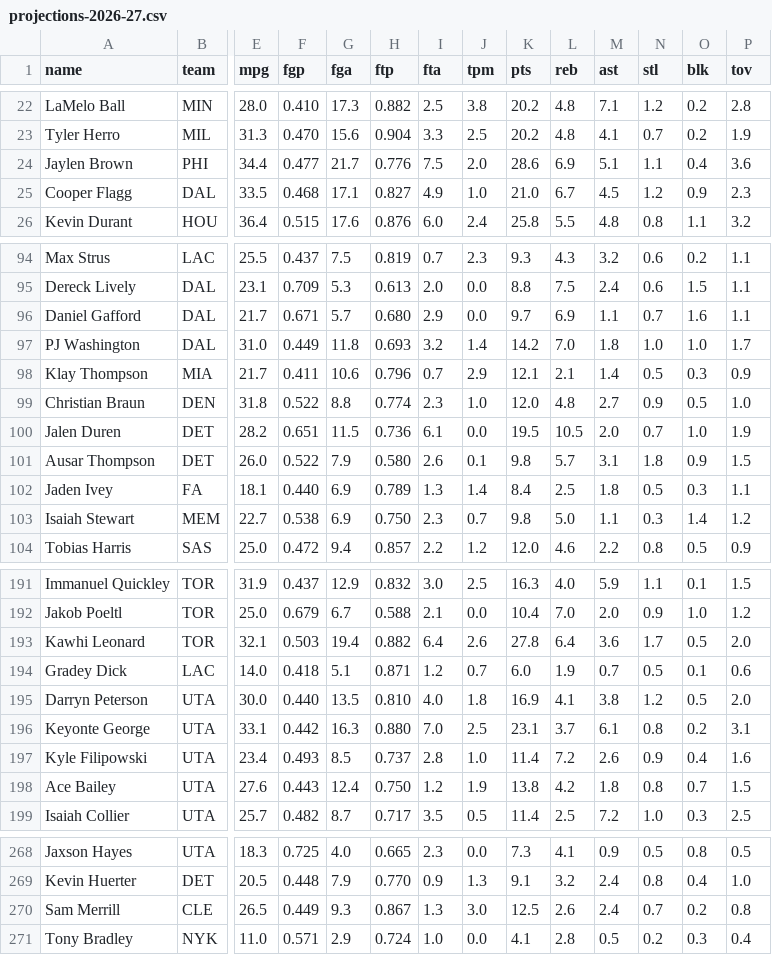
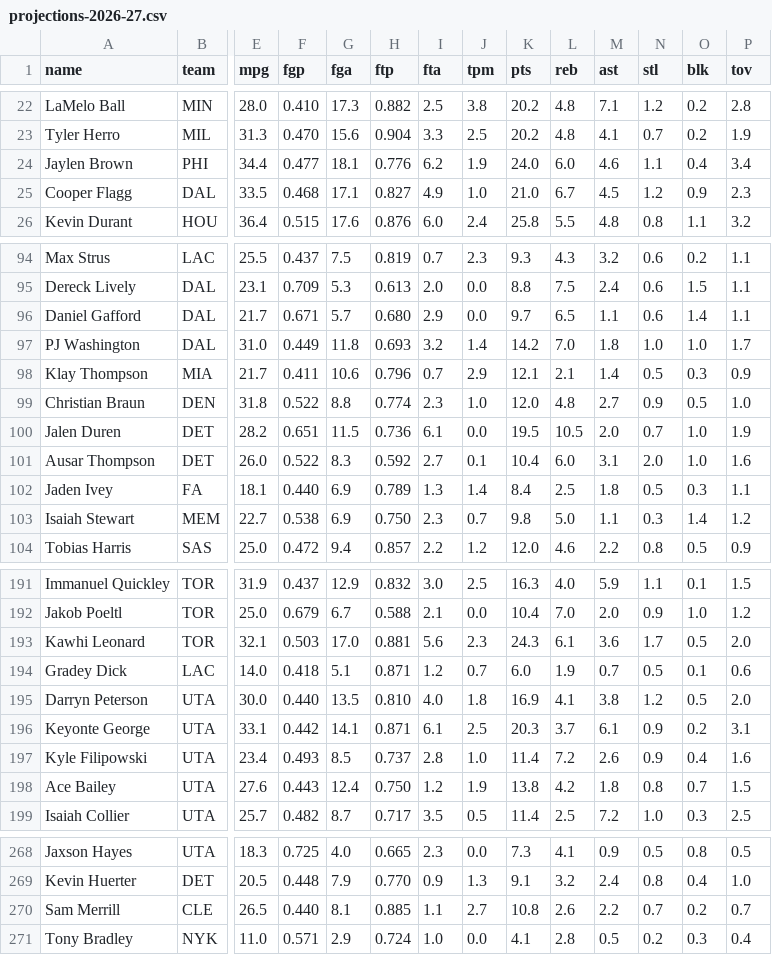
Before and after one commit to nic095layson/fantasy-basketball-2026-27, a CSV file: report/projections-2026-27.csv, drawn as a sheet; only a part is shown, gaps mark what is left out; the diff covers the shown part only; the diff names each change by its address in the sheet, - before the commit and + after, or states it on an @@ line.

```diff
--- a/report/projections-2026-27.csv
+++ b/report/projections-2026-27.csv
-G24 (fga): 21.7
+G24 (fga): 18.1
-I24 (fta): 7.5
+I24 (fta): 6.2
-J24 (tpm): 2.0
+J24 (tpm): 1.9
-K24 (pts): 28.6
+K24 (pts): 24.0
-L24 (reb): 6.9
+L24 (reb): 6.0
-M24 (ast): 5.1
+M24 (ast): 4.6
-P24 (tov): 3.6
+P24 (tov): 3.4
-L96 (reb): 6.9
+L96 (reb): 6.5
-N96 (stl): 0.7
+N96 (stl): 0.6
-O96 (blk): 1.6
+O96 (blk): 1.4
-G101 (fga): 7.9
+G101 (fga): 8.3
-H101 (ftp): 0.580
+H101 (ftp): 0.592
-I101 (fta): 2.6
+I101 (fta): 2.7
-K101 (pts): 9.8
+K101 (pts): 10.4
-L101 (reb): 5.7
+L101 (reb): 6.0
-N101 (stl): 1.8
+N101 (stl): 2.0
-O101 (blk): 0.9
+O101 (blk): 1.0
-P101 (tov): 1.5
+P101 (tov): 1.6
-G193 (fga): 19.4
+G193 (fga): 17.0
-H193 (ftp): 0.882
+H193 (ftp): 0.881
-I193 (fta): 6.4
+I193 (fta): 5.6
-J193 (tpm): 2.6
+J193 (tpm): 2.3
-K193 (pts): 27.8
+K193 (pts): 24.3
-L193 (reb): 6.4
+L193 (reb): 6.1
-G196 (fga): 16.3
+G196 (fga): 14.1
-H196 (ftp): 0.880
+H196 (ftp): 0.871
-I196 (fta): 7.0
+I196 (fta): 6.1
-K196 (pts): 23.1
+K196 (pts): 20.3
-N196 (stl): 0.8
+N196 (stl): 0.9
-F270 (fgp): 0.449
+F270 (fgp): 0.440
-G270 (fga): 9.3
+G270 (fga): 8.1
-H270 (ftp): 0.867
+H270 (ftp): 0.885
-I270 (fta): 1.3
+I270 (fta): 1.1
-J270 (tpm): 3.0
+J270 (tpm): 2.7
-K270 (pts): 12.5
+K270 (pts): 10.8
-M270 (ast): 2.4
+M270 (ast): 2.2
-P270 (tov): 0.8
+P270 (tov): 0.7
```
Also changed, not shown: 108 edited cells elsewhere in this file, 29 other files.
